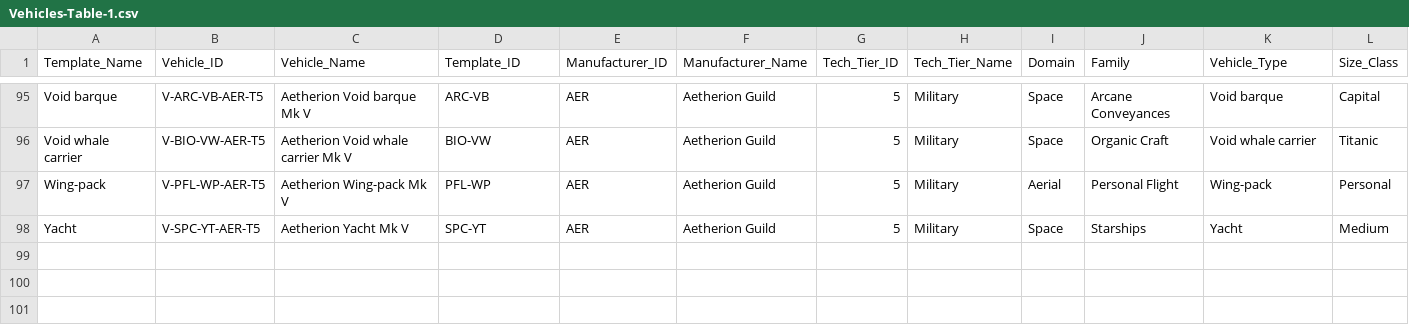
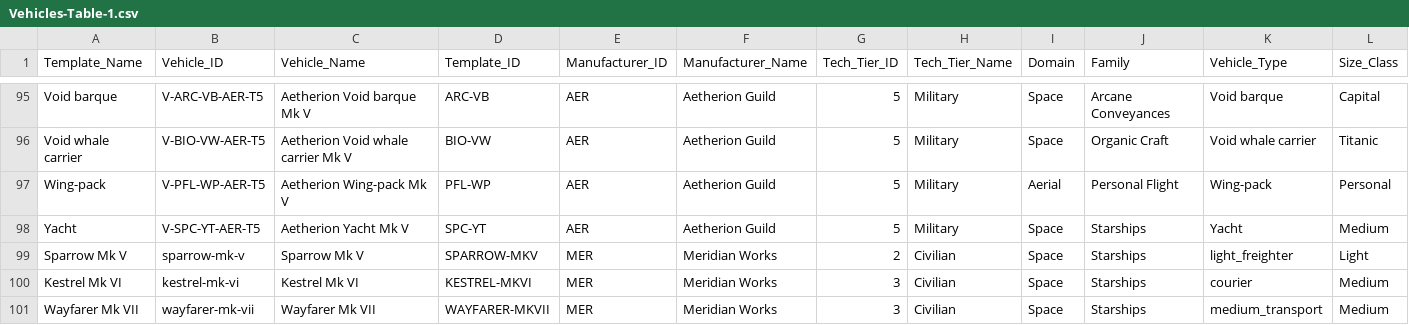
Before and after one commit to ProbleMattic1/evennia, a CSV file: batch_imps/vehicle_import/world/Vehicles-Table-1.csv, drawn as a sheet; only a part is shown, gaps mark what is left out; rows hold the shown columns only; the diff names each change by its address in the sheet, - before the commit and + after, or states it on an @@ line.

```diff
--- a/batch_imps/vehicle_import/world/Vehicles-Table-1.csv
+++ b/batch_imps/vehicle_import/world/Vehicles-Table-1.csv
+row 99: Sparrow Mk V | sparrow-mk-v | Sparrow Mk V | SPARROW-MKV | MER | Meridian Works | 2 | Civilian | Space | Starships | light_freighter | Light
+row 100: Kestrel Mk VI | kestrel-mk-vi | Kestrel Mk VI | KESTREL-MKVI | MER | Meridian Works | 3 | Civilian | Space | Starships | courier | Medium
+row 101: Wayfarer Mk VII | wayfarer-mk-vii | Wayfarer Mk VII | WAYFARER-MKVII | MER | Meridian Works | 3 | Civilian | Space | Starships | medium_transport | Medium
```
Also changed, not shown: 13 other files.
